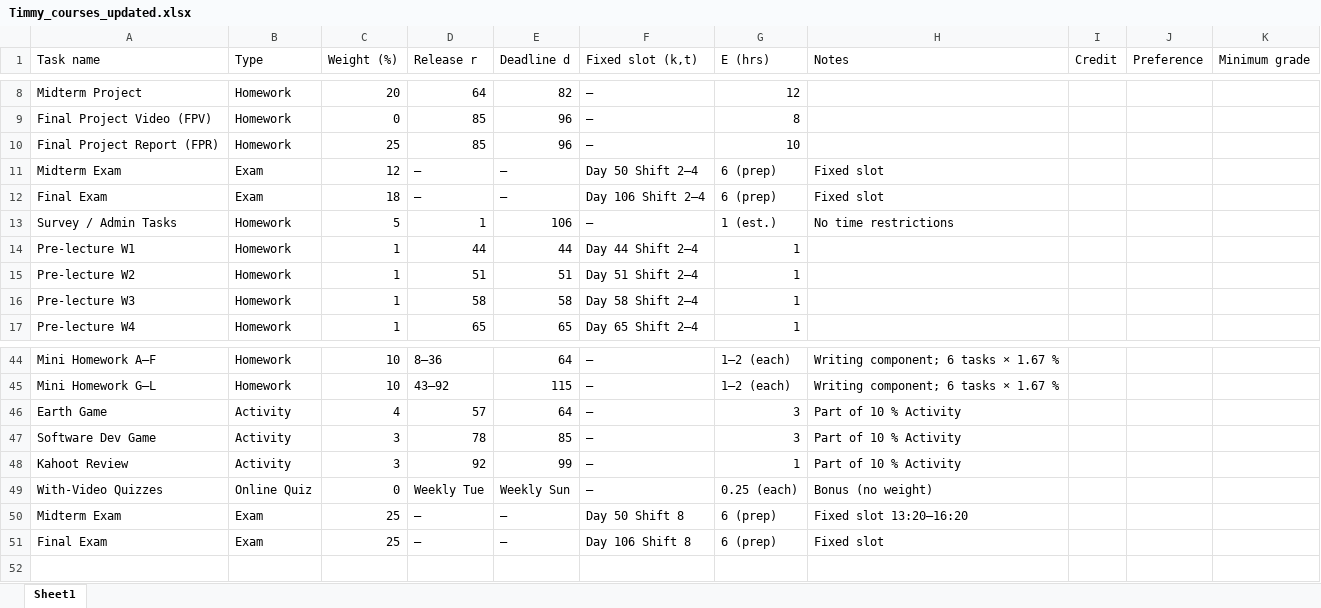
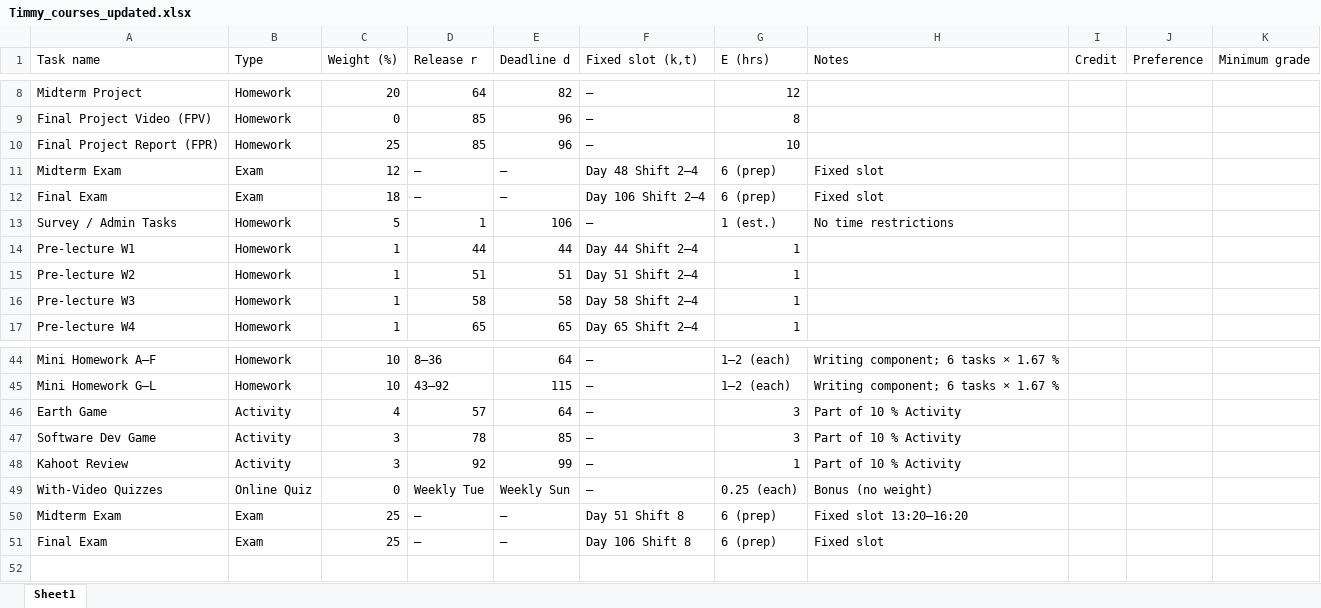
Before and after one commit to zttu200/operation-research-final-project, an Excel workbook: Timmy_courses_updated.xlsx, sheet Sheet1, drawn as a sheet; only a part is shown, gaps mark what is left out; values as stored, in another font and other column widths than the file's, no borders; the diff covers the shown part only; the diff names each change by its address in the sheet, - before the commit and + after, or states it on an @@ line.

```diff
--- a/Timmy_courses_updated.xlsx (sheet Sheet1)
+++ b/Timmy_courses_updated.xlsx (sheet Sheet1)
-F11 (Fixed slot (k,t)): Day 50 Shift 2–4
+F11 (Fixed slot (k,t)): Day 48 Shift 2–4
-F50 (Fixed slot (k,t)): Day 50 Shift 8
+F50 (Fixed slot (k,t)): Day 51 Shift 8
```
Also changed, not shown: 2 removed rows and 14 edited cells elsewhere in this sheet, Timmy_Personal_Data.xlsx, 1 other file.
